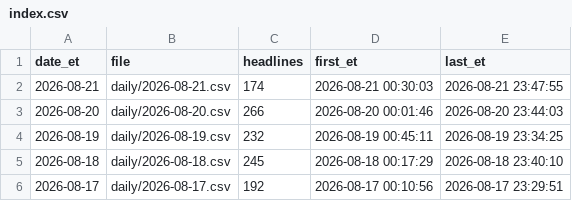
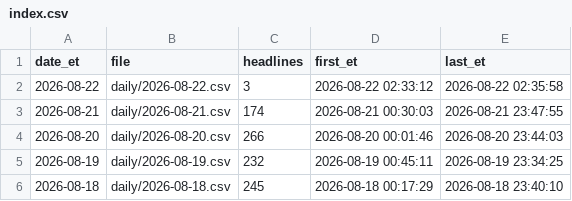
Before and after one commit to marcusa23-a11y/fj, a CSV file: index.csv, drawn as a sheet; only a part is shown; the shorter side is filled out with more unchanged rows.

```diff
--- a/index.csv
+++ b/index.csv
@@ -1,2 +1,3 @@
 date_et,file,headlines,first_et,last_et
+2026-08-22,daily/2026-08-22.csv,3,2026-08-22 02:33:12,2026-08-22 02:35:58
 2026-08-21,daily/2026-08-21.csv,174,2026-08-21 00:30:03,2026-08-21 23:47:55
```
Also changed, not shown: recent_48h.csv, 2 other files.
